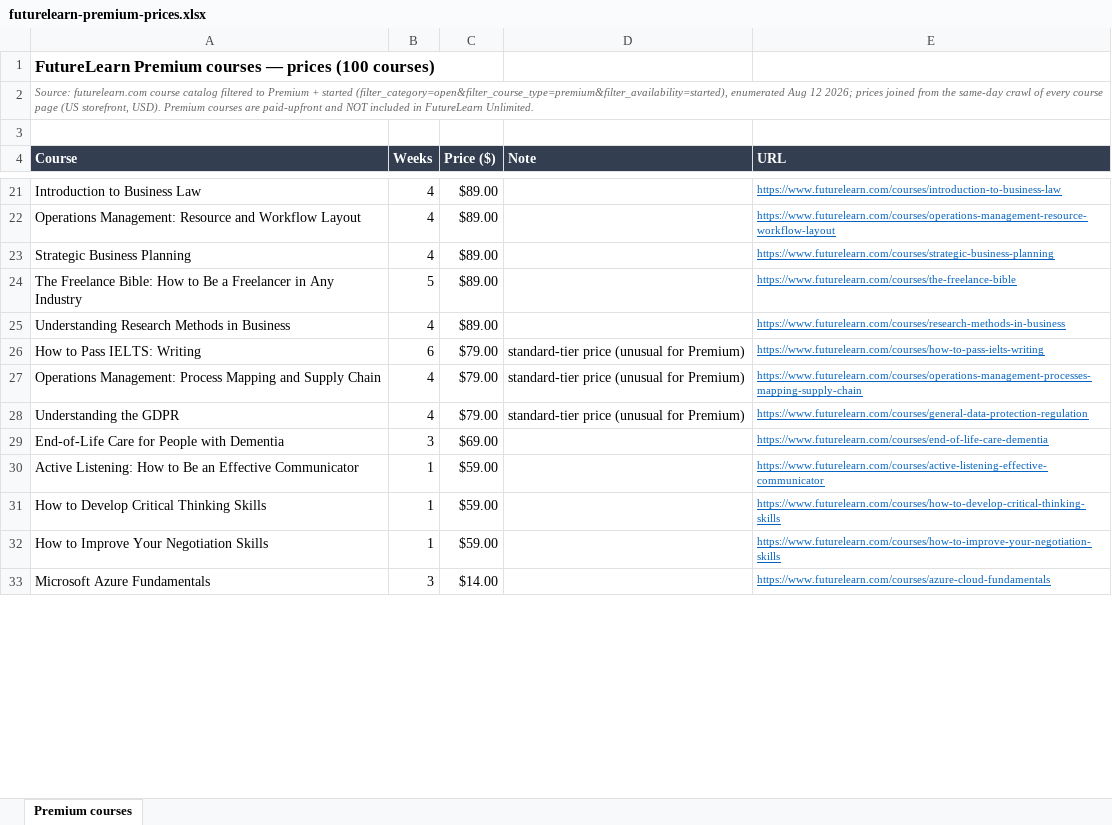
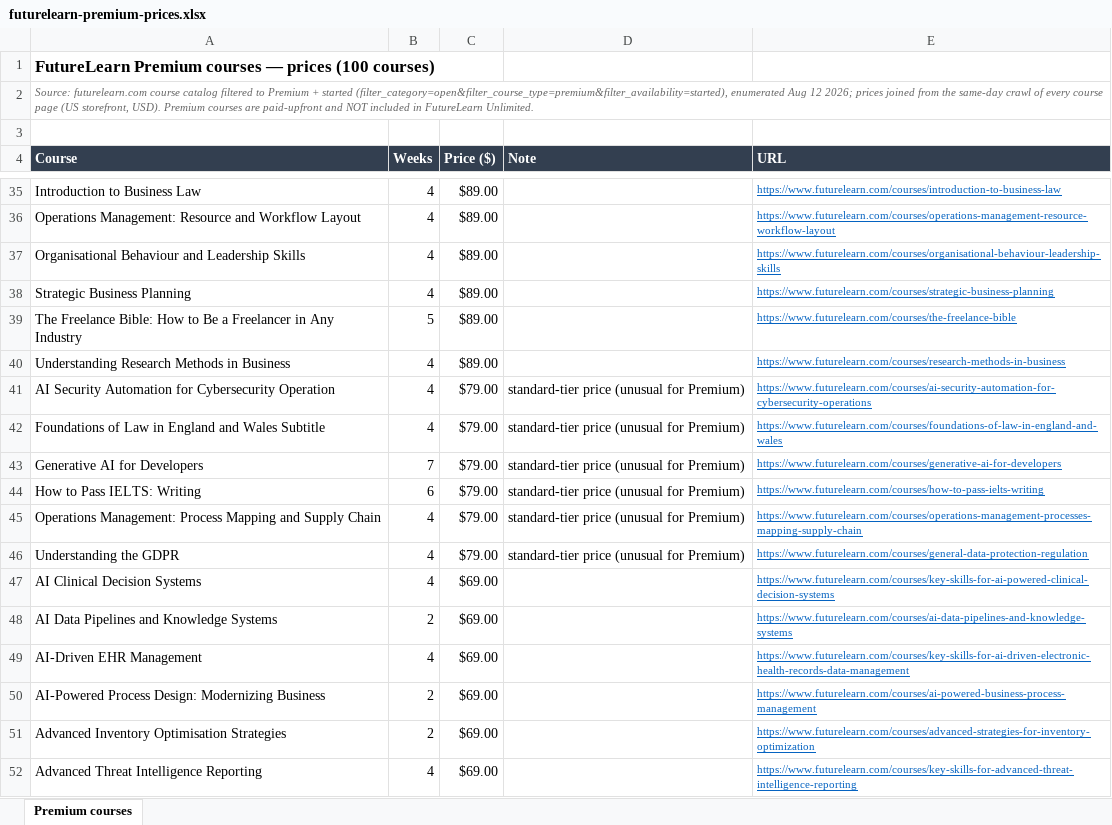
Before and after one commit to matthewkang858/random-cuisine-picker, an Excel workbook: research/futurelearn-premium-prices.xlsx, sheet Premium courses, drawn as a sheet; only a part is shown, gaps mark what is left out; the shorter side is filled out with more unchanged rows; values as stored, in another font and other column widths than the file's, no borders; the diff covers the shown part only; the diff names each change by its address in the sheet, - before the commit and + after, or states it on an @@ line.

```diff
--- a/research/futurelearn-premium-prices.xlsx (sheet Premium courses)
+++ b/research/futurelearn-premium-prices.xlsx (sheet Premium courses)
+row 37: Organisational Behaviour and Leadership Skills | 4 | $89.00 |  | https://www.futurelearn.com/courses/organisational-behaviour-leadership-skills
+row 41: AI Security Automation for Cybersecurity Operation | 4 | $79.00 | standard-tier price (unusual for Premium) | https://www.futurelearn.com/courses/ai-security-automation-for-cybersecurity-operations
+row 42: Foundations of Law in England and Wales Subtitle | 4 | $79.00 | standard-tier price (unusual for Premium) | https://www.futurelearn.com/courses/foundations-of-law-in-england-and-wales
+row 43: Generative AI for Developers | 7 | $79.00 | standard-tier price (unusual for Premium) | https://www.futurelearn.com/courses/generative-ai-for-developers
+row 47: AI Clinical Decision Systems | 4 | $69.00 |  | https://www.futurelearn.com/courses/key-skills-for-ai-powered-clinical-decision-systems
+row 48: AI Data Pipelines and Knowledge Systems | 2 | $69.00 |  | https://www.futurelearn.com/courses/ai-data-pipelines-and-knowledge-systems
+row 49: AI-Driven EHR Management | 4 | $69.00 |  | https://www.futurelearn.com/courses/key-skills-for-ai-driven-electronic-health-records-data-management
+row 50: AI-Powered Process Design: Modernizing Business | 2 | $69.00 |  | https://www.futurelearn.com/courses/ai-powered-business-process-management
+row 51: Advanced Inventory Optimisation Strategies | 2 | $69.00 |  | https://www.futurelearn.com/courses/advanced-strategies-for-inventory-optimization
+row 52: Advanced Threat Intelligence Reporting | 4 | $69.00 |  | https://www.futurelearn.com/courses/key-skills-for-advanced-threat-intelligence-reporting
```
Also changed, not shown: 60 added rows, 70 removed rows and 5 edited cells elsewhere in this sheet, 1 other file.
